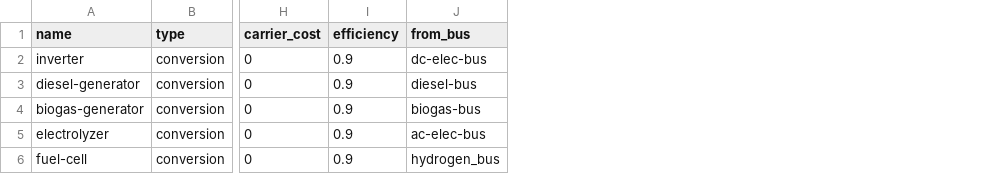
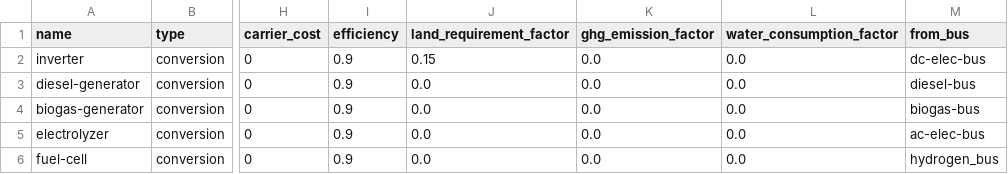
Before and after one commit to rl-institut/WEFEConfigurator, a CSV file: component_library/WIP_components/data/elements/energy_conversion.csv, drawn as a sheet; only a part is shown, gaps mark what is left out; the diff names each change by its address in the sheet, - before the commit and + after, or states it on an @@ line.

```diff
--- a/component_library/WIP_components/data/elements/energy_conversion.csv
+++ b/component_library/WIP_components/data/elements/energy_conversion.csv
+column J (land_requirement_factor), rows 2-6: 0.15 | 0.0 | 0.0 | 0.0 | 0.0
+column K (ghg_emission_factor), rows 2-6: all 0.0
+column L (water_consumption_factor), rows 2-6: all 0.0
```
Also changed, not shown: component_library/WIP_components/data/elements/energy_sources.csv, component_library/WIP_components/data/elements/pv_panel.csv, 5 other files.
